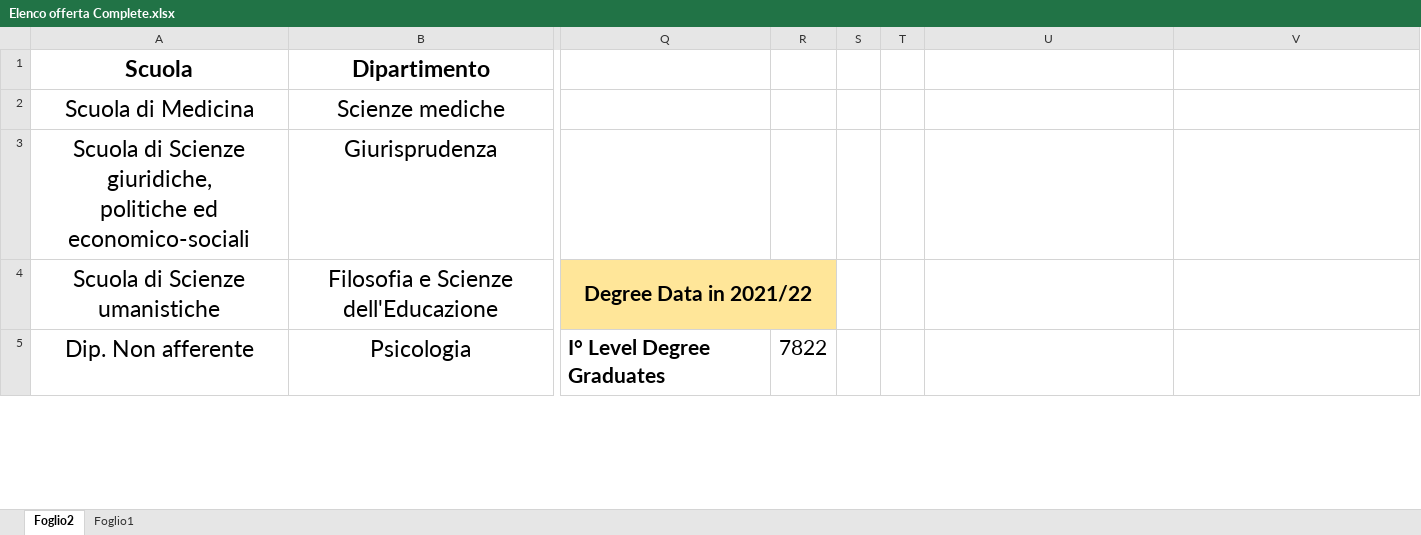
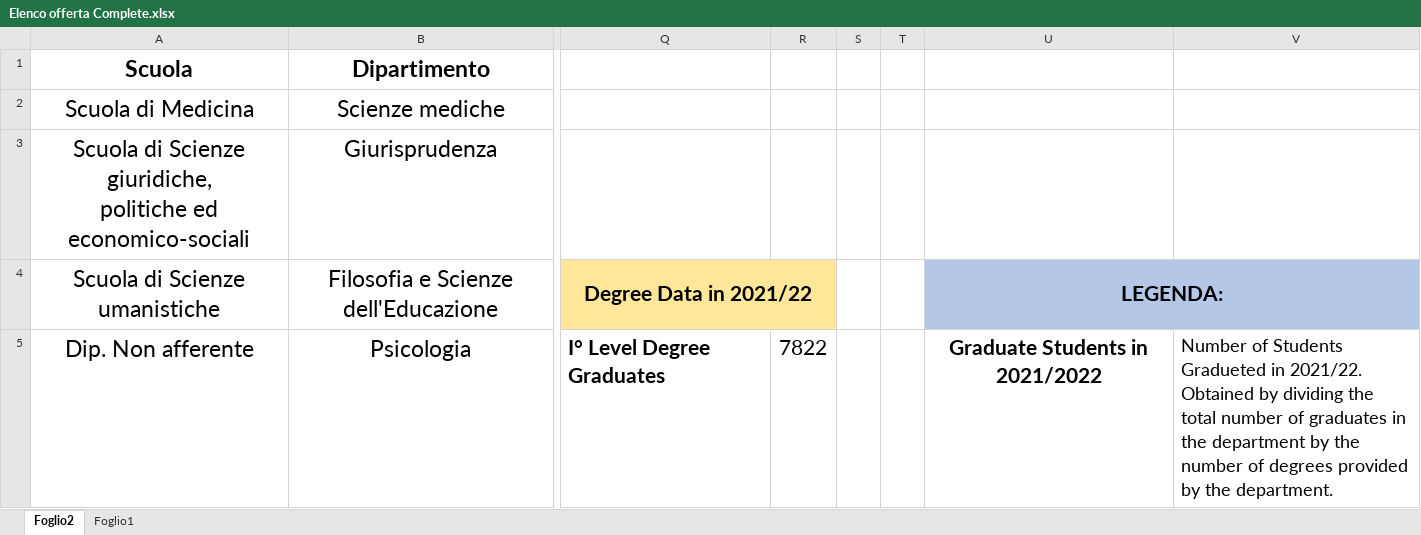
Before and after one commit to AndCamo/MMSD-Project, an Excel workbook: Data/Elenco offerta Complete.xlsx, sheet Foglio2, drawn as a sheet; only a part is shown, gaps mark what is left out; values as stored, in another font and other column widths than the file's, no borders; table styles not drawn; the diff covers the shown part only; the diff names each change by its address in the sheet, - before the commit and + after, or states it on an @@ line.

```diff
--- a/Data/Elenco offerta Complete.xlsx (sheet Foglio2)
+++ b/Data/Elenco offerta Complete.xlsx (sheet Foglio2)
-U4: (empty)
+U4: LEGENDA:
-U4:V4 fill: none
+U4:V4 fill: #B4C7E7
+U4:V4 merged
-U5: (empty)
+U5: Graduate Students in 2021/2022
-V5: (empty)
+V5: Number of Students Gradueted in 2021/22. Obtained by dividing the total number of graduates in the department by the number of degrees provided by the department.
```
Also changed, not shown: 4 edited cells elsewhere in this sheet, Classroom_Allocation.xlsx, 22 other files.
